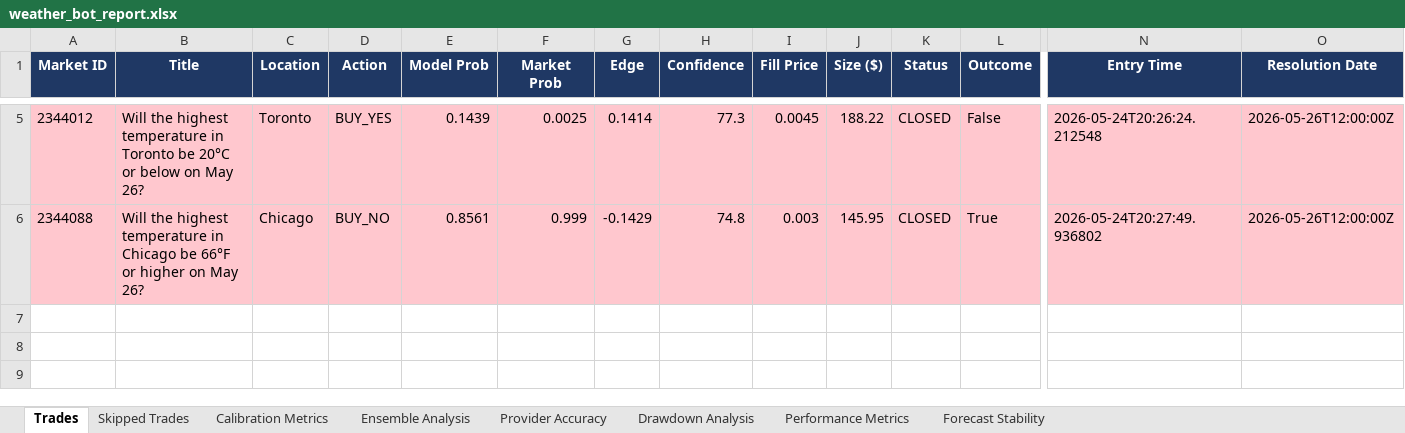
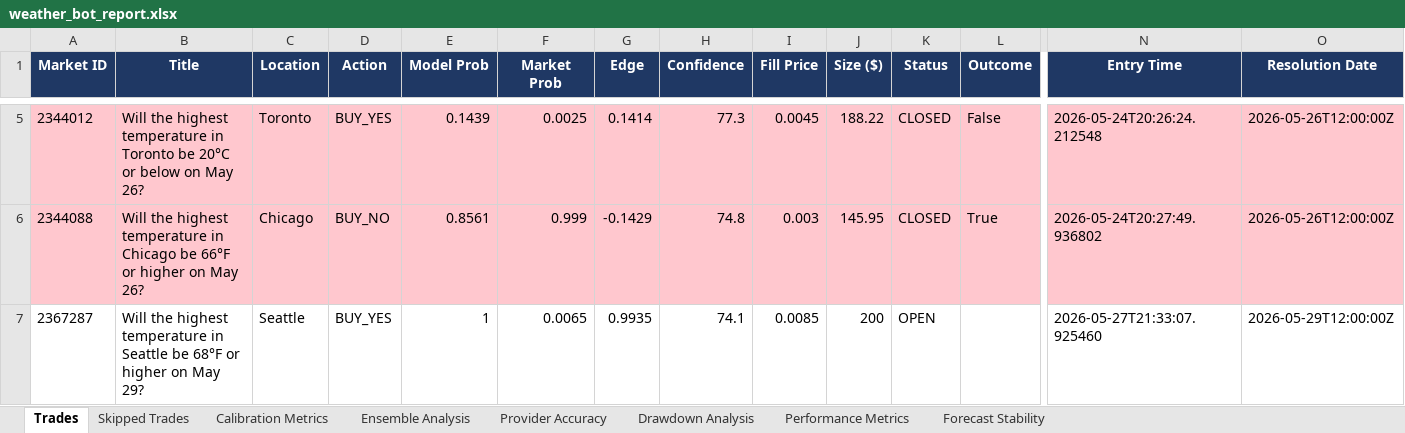
Before and after one commit to shusteron/polyBotWeather, an Excel workbook: exports/weather_bot_report.xlsx, sheet Trades, drawn as a sheet; only a part is shown, gaps mark what is left out; values as stored, in another font and other column widths than the file's, no borders; rows hold the shown columns only; the diff names each change by its address in the sheet, - before the commit and + after, or states it on an @@ line.

```diff
--- a/exports/weather_bot_report.xlsx (sheet Trades)
+++ b/exports/weather_bot_report.xlsx (sheet Trades)
+row 7: 2367287 | Will the highest temperature in Seattle be 68°F or higher on May 29? | Seattle | BUY_YES | 1 | 0.0065 | 0.9935 | 74.1 | 0.0085 | 200 | OPEN |  | 2026-05-27T21:33:07.925460 | 2026-05-29T12:00:00Z
```
Also changed, not shown: sheet Calibration Metrics, sheet Forecast Stability, sheet Ensemble Analysis, sheet Provider Accuracy, sheet Performance Metrics, 4 other files.
